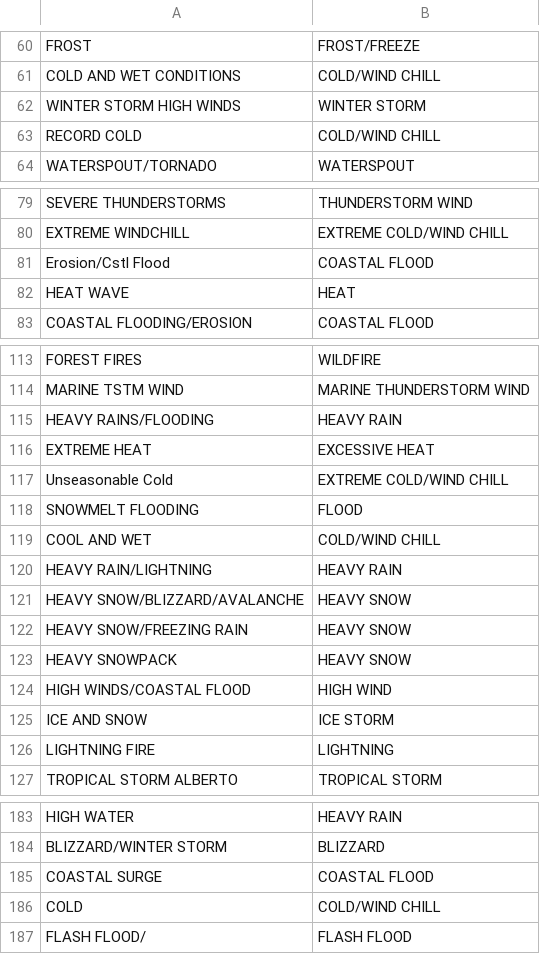
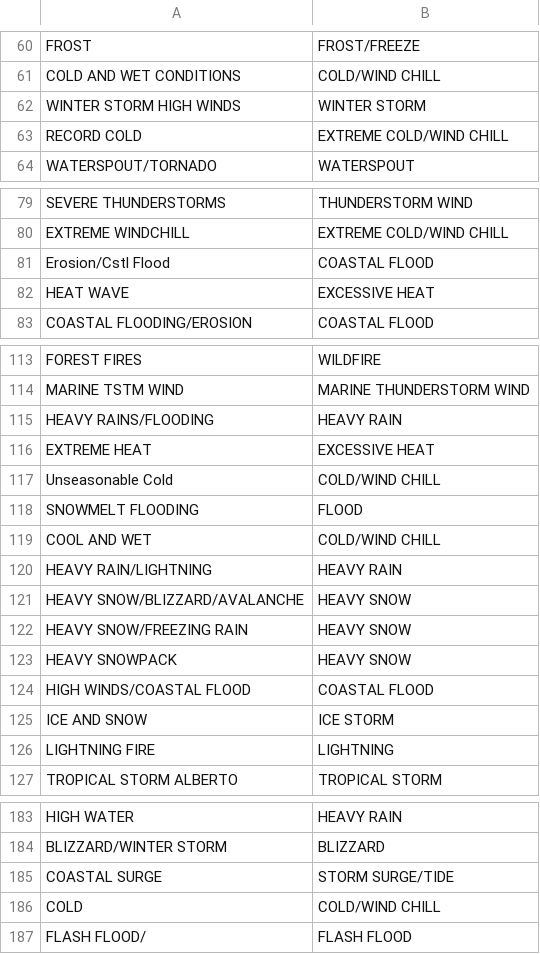
Before and after one commit to rdashora/RepData_PeerAssessment2, a CSV file: mapping.csv, drawn as a sheet; only a part is shown, gaps mark what is left out; the diff covers the shown part only.

```diff
--- a/mapping.csv
+++ b/mapping.csv
@@ -62,3 +62,3 @@ COLD AND WET CONDITIONS,COLD/WIND CHILL
 WINTER STORM HIGH WINDS,WINTER STORM
-RECORD COLD,COLD/WIND CHILL
+RECORD COLD,EXTREME COLD/WIND CHILL
 WATERSPOUT/TORNADO,WATERSPOUT
@@ -81,3 +81,3 @@ EXTREME WINDCHILL,EXTREME COLD/WIND CHILL
 Erosion/Cstl Flood,COASTAL FLOOD
-HEAT WAVE,HEAT
+HEAT WAVE,EXCESSIVE HEAT
 COASTAL  FLOODING/EROSION,COASTAL FLOOD
@@ -116,3 +116,3 @@ HEAVY RAINS/FLOODING,HEAVY RAIN
 EXTREME HEAT,EXCESSIVE HEAT
-Unseasonable Cold,EXTREME COLD/WIND CHILL
+Unseasonable Cold,COLD/WIND CHILL
 SNOWMELT FLOODING,FLOOD
@@ -123,3 +123,3 @@ HEAVY SNOW/FREEZING RAIN,HEAVY SNOW
 HEAVY SNOWPACK,HEAVY SNOW
-HIGH WINDS/COASTAL FLOOD,HIGH WIND
+HIGH WINDS/COASTAL FLOOD,COASTAL FLOOD
 ICE AND SNOW,ICE STORM
@@ -184,3 +184,3 @@ HIGH WATER,HEAVY RAIN
 BLIZZARD/WINTER STORM,BLIZZARD
-COASTAL SURGE,COASTAL FLOOD
+COASTAL SURGE,STORM SURGE/TIDE
 COLD,COLD/WIND CHILL
```
Also changed, not shown: 19 edited cells elsewhere in this file.
